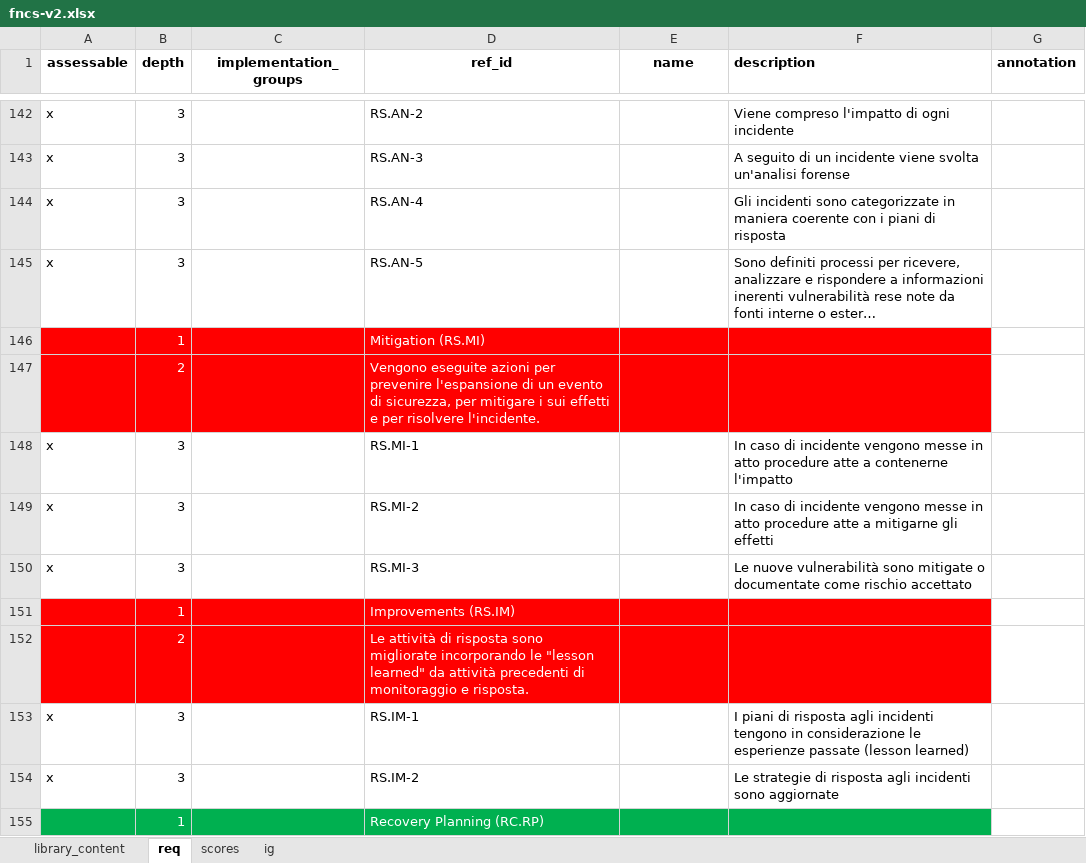
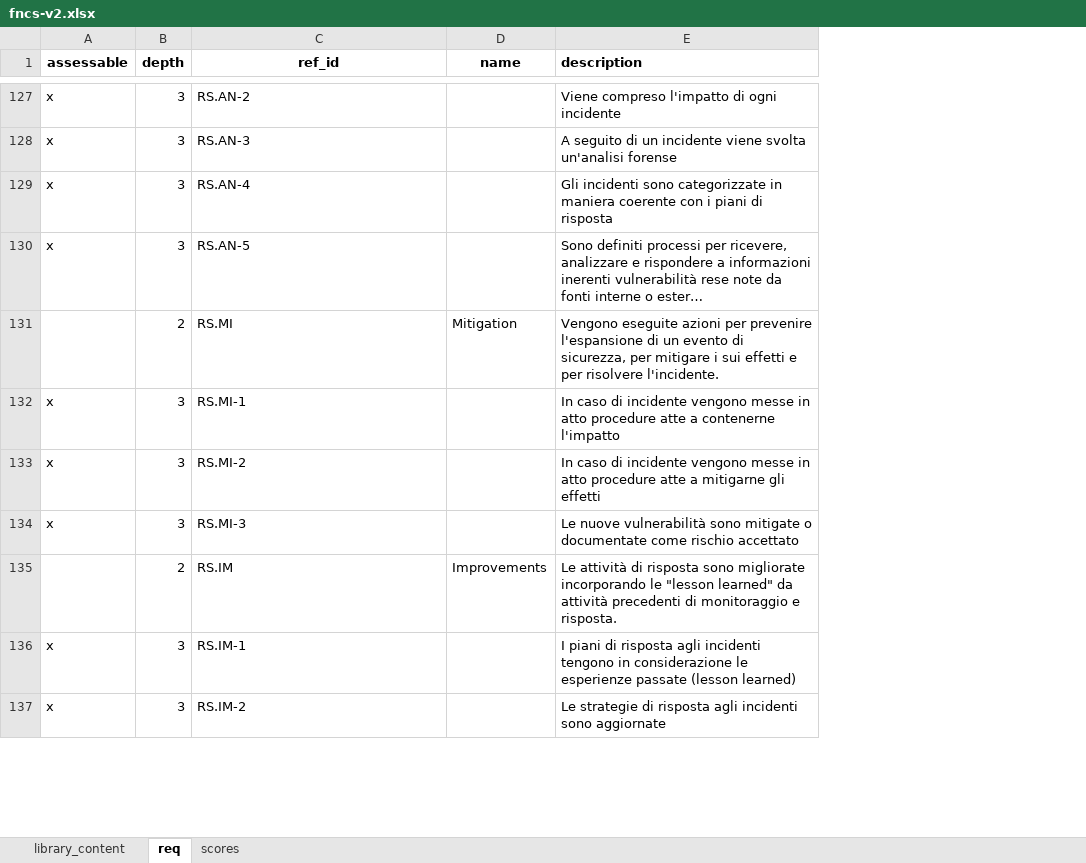
Before and after one commit to intuitem/ciso-assistant-community, an Excel workbook: tools/FNCS-v2/fncs-v2.xlsx, sheet req, drawn as a sheet; only a part is shown, gaps mark what is left out; long unchanged cells end in …; values as stored, in another font and other column widths than the file's, no borders; removed rows and columns are numbered as before the commit, all else as after; the diff covers the shown part only; the diff names each change by its address in the sheet, - before the commit and + after, or states it on an @@ line.

```diff
--- a/tools/FNCS-v2/fncs-v2.xlsx (sheet req)
+++ b/tools/FNCS-v2/fncs-v2.xlsx (sheet req)
-sheet tab: ig
-column C (implementation_groups), empty
-column G (annotation), empty
-row 146:  | 1 |  | Mitigation (RS.MI)
-row 147:  | 2 |  | Vengono eseguite azioni per prevenire l'espansione di un evento di sicurezza, per mitigare i sui effetti e per risolvere l'incidente.
+row 131:  | 2 | RS.MI | Mitigation | Vengono eseguite azioni per prevenire l'espansione di un evento di sicurezza, per mitigare i sui effetti e per risolvere l'incidente.
-row 151:  | 1 |  | Improvements (RS.IM)
-row 152:  | 2 |  | Le attività di risposta sono migliorate incorporando le "lesson learned" da attività precedenti di monitoraggio e risposta.
+row 135:  | 2 | RS.IM | Improvements | Le attività di risposta sono migliorate incorporando le "lesson learned" da attività precedenti di monitoraggio e risposta.
-row 155:  | 1 |  | Recovery Planning (RC.RP)
```
Also changed, not shown: 27 added rows, 43 removed rows and 4 edited cells elsewhere in this sheet, sheet library_content, tools/Controlli-Minimi-AGID/Controlli-minimi-AGID.xlsx, 2 other files.
